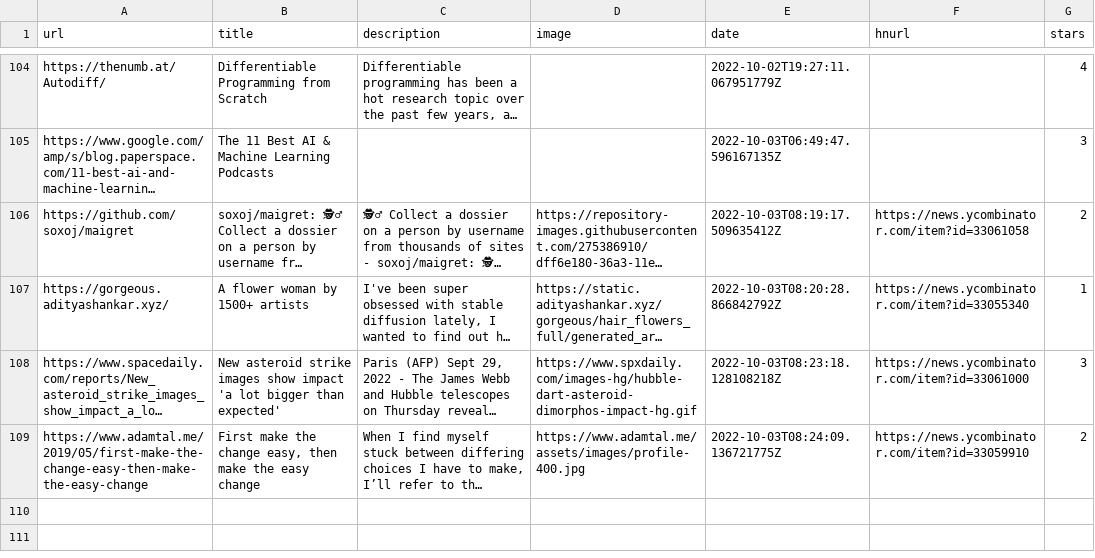
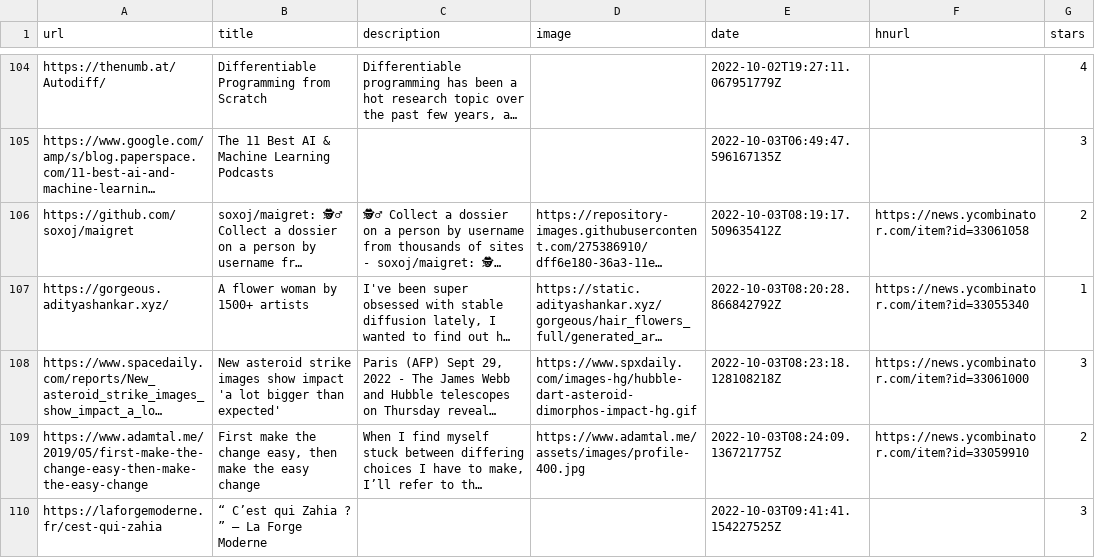
Before and after one commit to ycouble/readingList, a CSV file: readingList.csv, drawn as a sheet; only a part is shown, gaps mark what is left out; long unchanged cells end in …; the diff names each change by its address in the sheet, - before the commit and + after, or states it on an @@ line.

Commit message:
Automated reading list update on Mon Oct  3 09:41:41 UTC 2022

```diff
--- a/readingList.csv
+++ b/readingList.csv
+row 110: https://laforgemoderne.fr/cest-qui-zahia | “ C’est qui Zahia ? ” – La Forge Moderne |  |  | 2022-10-03T09:41:41.154227525Z |  | 3
```
